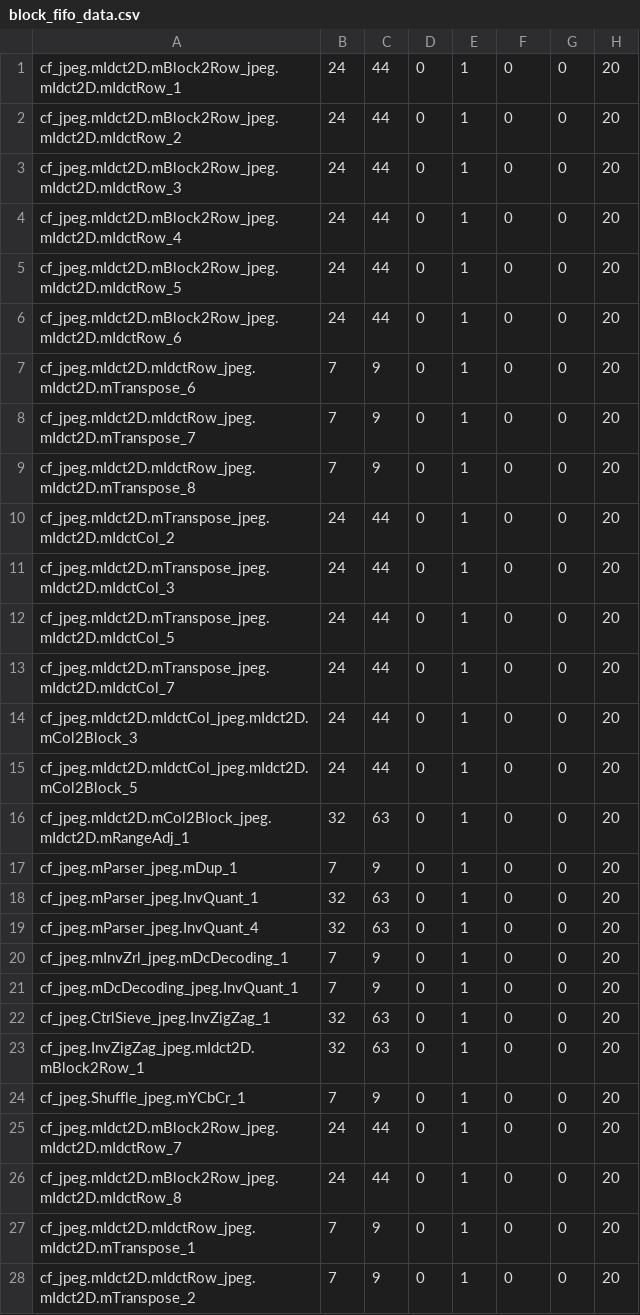
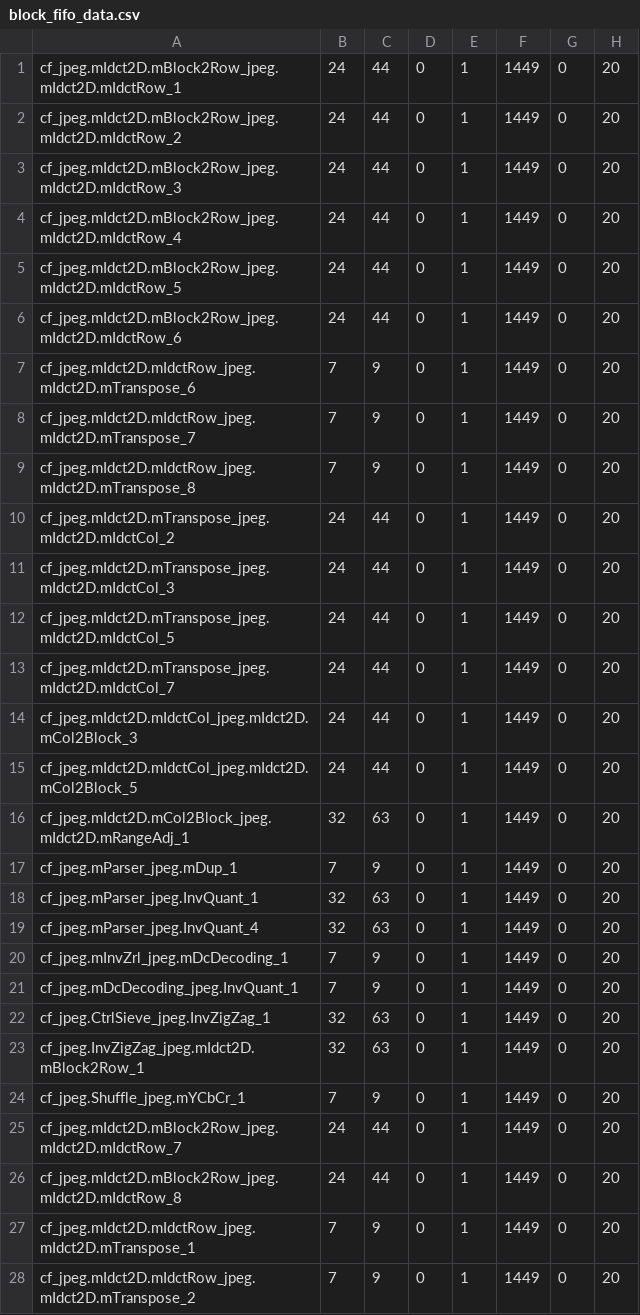
Before and after one commit to JoachimFalk/systemoc-SysteMoC, a CSV file: systemoc-jpeg-decoder/specGen-mapping/block_fifo_data.csv, drawn as a sheet; only a part is shown; the diff covers the shown part only.

Commit message:
- added approx. SW fifo communication delay @systemoc-jpeg-decoder/specGen-mapping/block_fifo_data.csv @systemoc-jpeg-decoder/specGen-mapping/dist_fifo_data.csv - using approx. hw-sw/sw-hw values from idct @systemoc-jpeg-decoder/specGen-mapping/hw-sw-if-dist.csv     @systemoc-jpeg-decoder/specGen-mapping/sw-hw-if-dist.csv - replaced empty values "-" and "?" by 0.00 @systemoc-jpeg-decoder/specGen-mapping/ip_data.csv
git-archimport-id: falk@cs.fau.de--2007-systemoc-intern/SystemC-Examples--mainline--0.6--patch-239

```diff
--- a/systemoc-jpeg-decoder/specGen-mapping/block_fifo_data.csv
+++ b/systemoc-jpeg-decoder/specGen-mapping/block_fifo_data.csv
@@ -1,28 +1,28 @@
-cf_jpeg.mIdct2D.mBlock2Row_jpeg.mIdct2D.mIdctRow_1 ; 24  ;  44  ;  0  ;   1  ;  0  ;  0  ;  20
-cf_jpeg.mIdct2D.mBlock2Row_jpeg.mIdct2D.mIdctRow_2 ; 24  ;  44  ;  0  ;   1  ;  0  ;  0  ;  20
-cf_jpeg.mIdct2D.mBlock2Row_jpeg.mIdct2D.mIdctRow_3 ; 24  ;  44  ;  0  ;   1  ;  0  ;  0  ;  20
-cf_jpeg.mIdct2D.mBlock2Row_jpeg.mIdct2D.mIdctRow_4 ; 24  ;  44  ;  0  ;   1  ;  0  ;  0  ;  20
-cf_jpeg.mIdct2D.mBlock2Row_jpeg.mIdct2D.mIdctRow_5 ; 24  ;  44  ;  0  ;   1  ;  0  ;  0  ;  20
-cf_jpeg.mIdct2D.mBlock2Row_jpeg.mIdct2D.mIdctRow_6 ; 24  ;  44  ;  0  ;   1  ;  0  ;  0  ;  20
-cf_jpeg.mIdct2D.mIdctRow_jpeg.mIdct2D.mTranspose_6 ;  7  ;   9  ;  0  ;   1  ;  0  ;  0  ;  20
-cf_jpeg.mIdct2D.mIdctRow_jpeg.mIdct2D.mTranspose_7 ;  7  ;   9  ;  0  ;   1  ;  0  ;  0  ;  20
-cf_jpeg.mIdct2D.mIdctRow_jpeg.mIdct2D.mTranspose_8 ;  7  ;   9  ;  0  ;   1  ;  0  ;  0  ;  20
-cf_jpeg.mIdct2D.mTranspose_jpeg.mIdct2D.mIdctCol_2 ; 24  ;  44  ;  0  ;   1  ;  0  ;  0  ;  20
-cf_jpeg.mIdct2D.mTranspose_jpeg.mIdct2D.mIdctCol_3 ; 24  ;  44  ;  0  ;   1  ;  0  ;  0  ;  20
-cf_jpeg.mIdct2D.mTranspose_jpeg.mIdct2D.mIdctCol_5 ; 24  ;  44  ;  0  ;   1  ;  0  ;  0  ;  20
-cf_jpeg.mIdct2D.mTranspose_jpeg.mIdct2D.mIdctCol_7 ; 24  ;  44  ;  0  ;   1  ;  0  ;  0  ;  20
-cf_jpeg.mIdct2D.mIdctCol_jpeg.mIdct2D.mCol2Block_3 ; 24  ;  44  ;  0  ;   1  ;  0  ;  0  ;  20
-cf_jpeg.mIdct2D.mIdctCol_jpeg.mIdct2D.mCol2Block_5 ; 24  ;  44  ;  0  ;   1  ;  0  ;  0  ;  20
-cf_jpeg.mIdct2D.mCol2Block_jpeg.mIdct2D.mRangeAdj_1; 32  ;  63  ;  0  ;   1  ;  0  ;  0  ;  20
-cf_jpeg.mParser_jpeg.mDup_1                        ;  7  ;   9  ;  0  ;   1  ;  0  ;  0  ;  20
-cf_jpeg.mParser_jpeg.InvQuant_1                    ; 32  ;  63  ;  0  ;   1  ;  0  ;  0  ;  20
-cf_jpeg.mParser_jpeg.InvQuant_4                    ; 32  ;  63  ;  0  ;   1  ;  0  ;  0  ;  20
-cf_jpeg.mInvZrl_jpeg.mDcDecoding_1                 ;  7  ;   9  ;  0  ;   1  ;  0  ;  0  ;  20
-cf_jpeg.mDcDecoding_jpeg.InvQuant_1                ;  7  ;   9  ;  0  ;   1  ;  0  ;  0  ;  20
-cf_jpeg.CtrlSieve_jpeg.InvZigZag_1                 ; 32  ;  63  ;  0  ;   1  ;  0  ;  0  ;  20
-cf_jpeg.InvZigZag_jpeg.mIdct2D.mBlock2Row_1        ; 32  ;  63  ;  0  ;   1  ;  0  ;  0  ;  20
-cf_jpeg.Shuffle_jpeg.mYCbCr_1                      ;  7  ;   9  ;  0  ;   1  ;  0  ;  0  ;  20
-cf_jpeg.mIdct2D.mBlock2Row_jpeg.mIdct2D.mIdctRow_7 ; 24  ;  44  ;  0  ;   1  ;  0  ;  0  ;  20
-cf_jpeg.mIdct2D.mBlock2Row_jpeg.mIdct2D.mIdctRow_8 ; 24  ;  44  ;  0  ;   1  ;  0  ;  0  ;  20
-cf_jpeg.mIdct2D.mIdctRow_jpeg.mIdct2D.mTranspose_1 ;  7  ;   9  ;  0  ;   1  ;  0  ;  0  ;  20
-cf_jpeg.mIdct2D.mIdctRow_jpeg.mIdct2D.mTranspose_2 ;  7  ;   9  ;  0  ;   1  ;  0  ;  0  ;  20
+cf_jpeg.mIdct2D.mBlock2Row_jpeg.mIdct2D.mIdctRow_1 ; 24  ;  44  ;  0  ;   1  ;  1449  ;  0  ;  20
+cf_jpeg.mIdct2D.mBlock2Row_jpeg.mIdct2D.mIdctRow_2 ; 24  ;  44  ;  0  ;   1  ;  1449  ;  0  ;  20
+cf_jpeg.mIdct2D.mBlock2Row_jpeg.mIdct2D.mIdctRow_3 ; 24  ;  44  ;  0  ;   1  ;  1449  ;  0  ;  20
+cf_jpeg.mIdct2D.mBlock2Row_jpeg.mIdct2D.mIdctRow_4 ; 24  ;  44  ;  0  ;   1  ;  1449  ;  0  ;  20
+cf_jpeg.mIdct2D.mBlock2Row_jpeg.mIdct2D.mIdctRow_5 ; 24  ;  44  ;  0  ;   1  ;  1449  ;  0  ;  20
+cf_jpeg.mIdct2D.mBlock2Row_jpeg.mIdct2D.mIdctRow_6 ; 24  ;  44  ;  0  ;   1  ;  1449  ;  0  ;  20
+cf_jpeg.mIdct2D.mIdctRow_jpeg.mIdct2D.mTranspose_6 ;  7  ;   9  ;  0  ;   1  ;  1449  ;  0  ;  20
+cf_jpeg.mIdct2D.mIdctRow_jpeg.mIdct2D.mTranspose_7 ;  7  ;   9  ;  0  ;   1  ;  1449  ;  0  ;  20
+cf_jpeg.mIdct2D.mIdctRow_jpeg.mIdct2D.mTranspose_8 ;  7  ;   9  ;  0  ;   1  ;  1449  ;  0  ;  20
+cf_jpeg.mIdct2D.mTranspose_jpeg.mIdct2D.mIdctCol_2 ; 24  ;  44  ;  0  ;   1  ;  1449  ;  0  ;  20
+cf_jpeg.mIdct2D.mTranspose_jpeg.mIdct2D.mIdctCol_3 ; 24  ;  44  ;  0  ;   1  ;  1449  ;  0  ;  20
+cf_jpeg.mIdct2D.mTranspose_jpeg.mIdct2D.mIdctCol_5 ; 24  ;  44  ;  0  ;   1  ;  1449  ;  0  ;  20
+cf_jpeg.mIdct2D.mTranspose_jpeg.mIdct2D.mIdctCol_7 ; 24  ;  44  ;  0  ;   1  ;  1449  ;  0  ;  20
+cf_jpeg.mIdct2D.mIdctCol_jpeg.mIdct2D.mCol2Block_3 ; 24  ;  44  ;  0  ;   1  ;  1449  ;  0  ;  20
+cf_jpeg.mIdct2D.mIdctCol_jpeg.mIdct2D.mCol2Block_5 ; 24  ;  44  ;  0  ;   1  ;  1449  ;  0  ;  20
+cf_jpeg.mIdct2D.mCol2Block_jpeg.mIdct2D.mRangeAdj_1; 32  ;  63  ;  0  ;   1  ;  1449  ;  0  ;  20
+cf_jpeg.mParser_jpeg.mDup_1                        ;  7  ;   9  ;  0  ;   1  ;  1449  ;  0  ;  20
+cf_jpeg.mParser_jpeg.InvQuant_1                    ; 32  ;  63  ;  0  ;   1  ;  1449  ;  0  ;  20
+cf_jpeg.mParser_jpeg.InvQuant_4                    ; 32  ;  63  ;  0  ;   1  ;  1449  ;  0  ;  20
+cf_jpeg.mInvZrl_jpeg.mDcDecoding_1                 ;  7  ;   9  ;  0  ;   1  ;  1449  ;  0  ;  20
+cf_jpeg.mDcDecoding_jpeg.InvQuant_1                ;  7  ;   9  ;  0  ;   1  ;  1449  ;  0  ;  20
+cf_jpeg.CtrlSieve_jpeg.InvZigZag_1                 ; 32  ;  63  ;  0  ;   1  ;  1449  ;  0  ;  20
+cf_jpeg.InvZigZag_jpeg.mIdct2D.mBlock2Row_1        ; 32  ;  63  ;  0  ;   1  ;  1449  ;  0  ;  20
+cf_jpeg.Shuffle_jpeg.mYCbCr_1                      ;  7  ;   9  ;  0  ;   1  ;  1449  ;  0  ;  20
+cf_jpeg.mIdct2D.mBlock2Row_jpeg.mIdct2D.mIdctRow_7 ; 24  ;  44  ;  0  ;   1  ;  1449  ;  0  ;  20
+cf_jpeg.mIdct2D.mBlock2Row_jpeg.mIdct2D.mIdctRow_8 ; 24  ;  44  ;  0  ;   1  ;  1449  ;  0  ;  20
+cf_jpeg.mIdct2D.mIdctRow_jpeg.mIdct2D.mTranspose_1 ;  7  ;   9  ;  0  ;   1  ;  1449  ;  0  ;  20
+cf_jpeg.mIdct2D.mIdctRow_jpeg.mIdct2D.mTranspose_2 ;  7  ;   9  ;  0  ;   1  ;  1449  ;  0  ;  20
```
Also changed, not shown: 22 edited cells elsewhere in this file, systemoc-jpeg-decoder/specGen-mapping/dist_fifo_data.csv, systemoc-jpeg-decoder/specGen-mapping/hw-sw-if-dist.csv, 2 other files.
